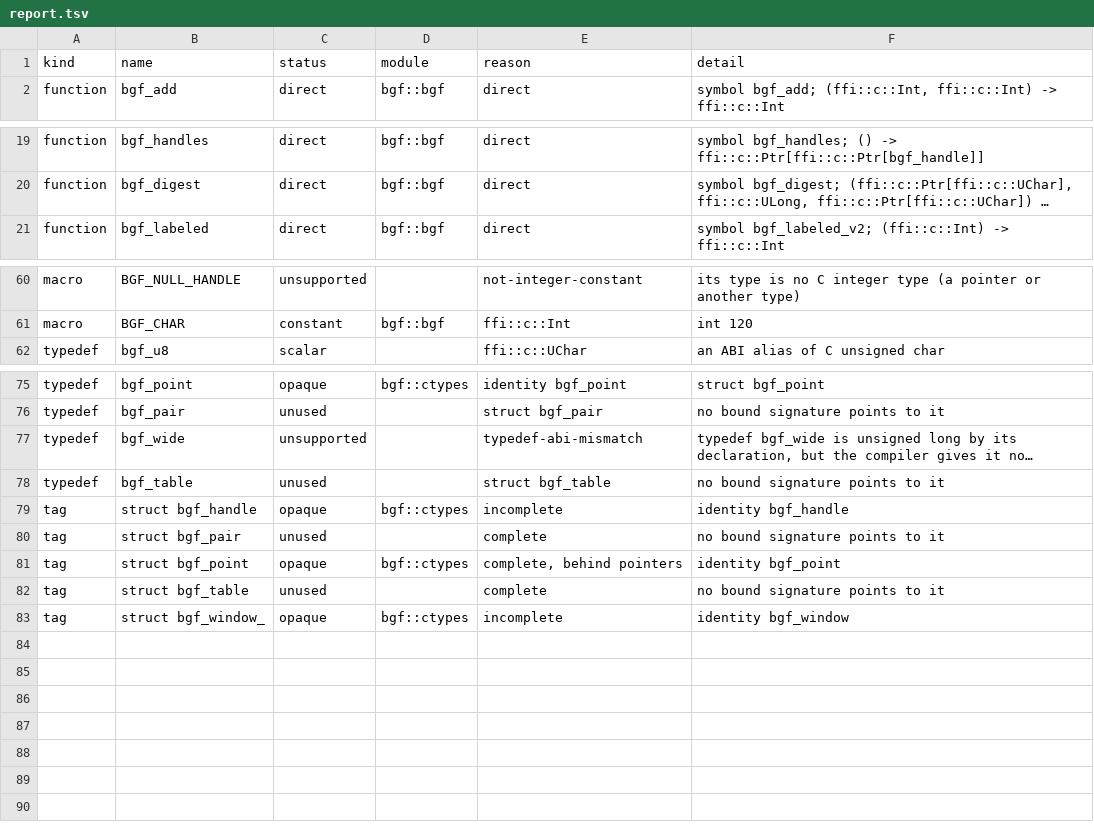
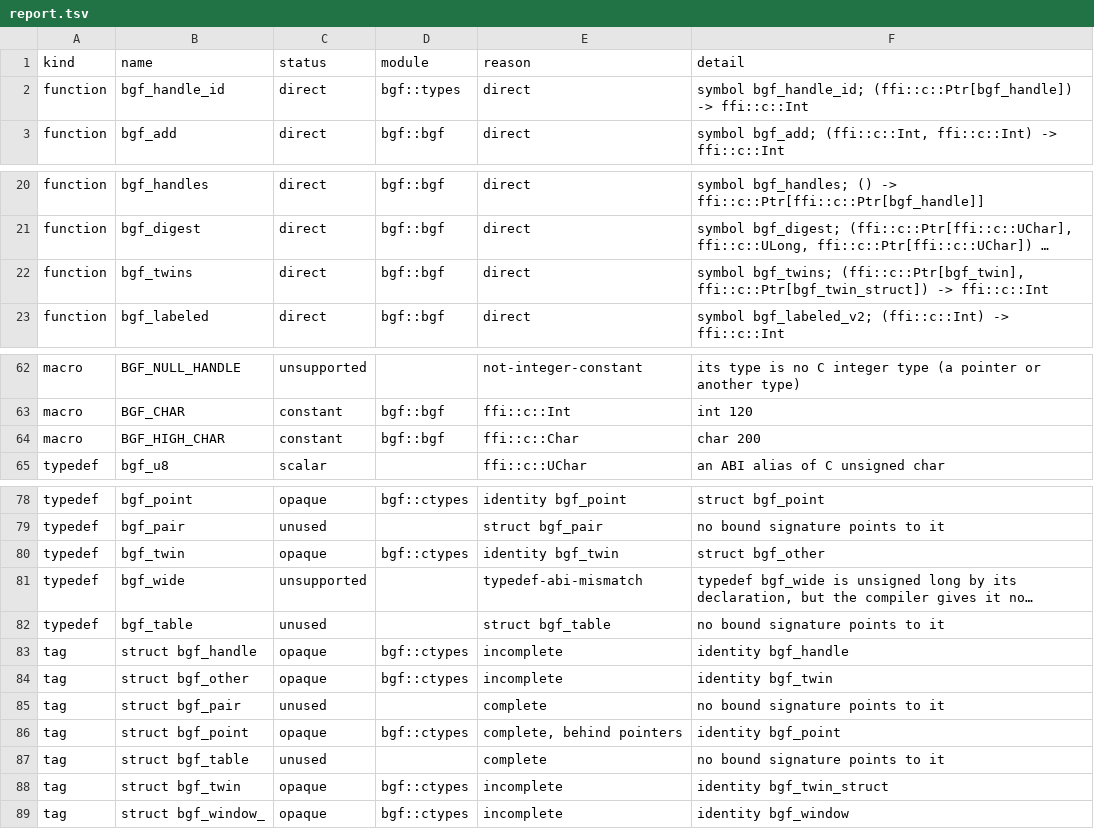
Before and after one commit to AVANT-ICONIC/botlish, a TSV file: tools/c-bindgen/fixture/expected/linux-aarch64/report.tsv, drawn as a sheet; only a part is shown, gaps mark what is left out; long unchanged cells end in …; the diff names each change by its address in the sheet, - before the commit and + after, or states it on an @@ line.

```diff
--- a/tools/c-bindgen/fixture/expected/linux-aarch64/report.tsv
+++ b/tools/c-bindgen/fixture/expected/linux-aarch64/report.tsv
+row 2: function | bgf_handle_id | direct | bgf::types | direct | symbol bgf_handle_id; (ffi::c::Ptr[bgf_handle]) -> ffi::c::Int
+row 22: function | bgf_twins | direct | bgf::bgf | direct | symbol bgf_twins; (ffi::c::Ptr[bgf_twin], ffi::c::Ptr[bgf_twin_struct]) -> ffi::c::Int
+row 64: macro | BGF_HIGH_CHAR | constant | bgf::bgf | ffi::c::Char | char 200
+row 80: typedef | bgf_twin | opaque | bgf::ctypes | identity bgf_twin | struct bgf_other
+row 84: tag | struct bgf_other | opaque | bgf::ctypes | incomplete | identity bgf_twin
+row 88: tag | struct bgf_twin | opaque | bgf::ctypes | incomplete | identity bgf_twin_struct
```
Also changed, not shown: tools/c-bindgen/fixture/expected/linux-x86_64/report.tsv, tools/c-bindgen/fixture/expected/macos-aarch64/report.tsv, 28 other files.
